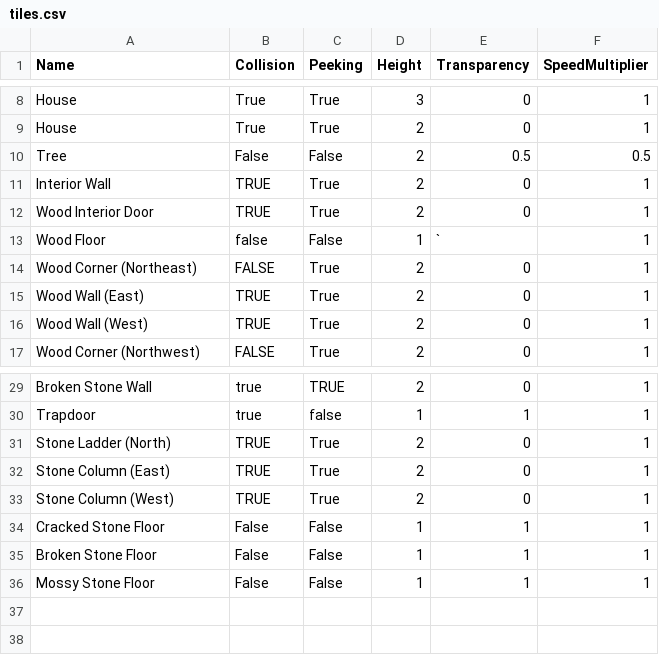
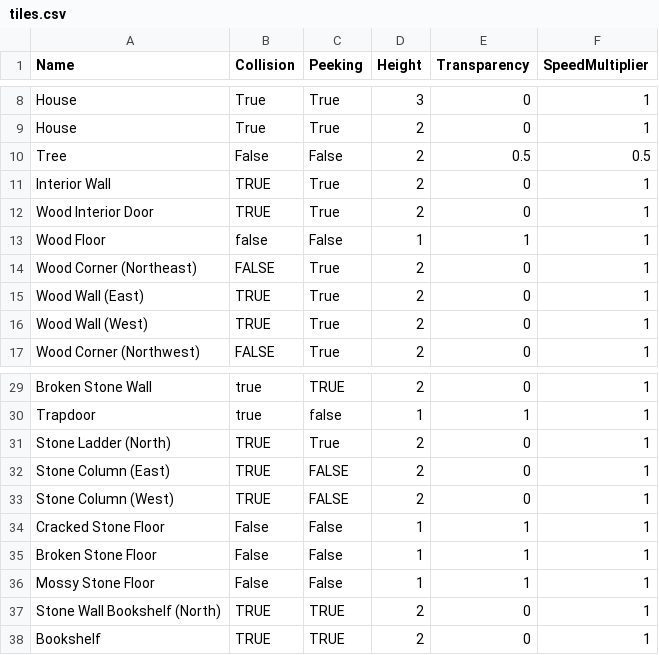
Before and after one commit to jsbrn/Spellbound, a CSV file: assets/definitions/tiles.csv, drawn as a sheet; only a part is shown, gaps mark what is left out.

```diff
--- a/assets/definitions/tiles.csv
+++ b/assets/definitions/tiles.csv
@@ -12,3 +12,3 @@ Interior Wall;TRUE;True;2;0;1
 Wood Interior Door;TRUE;True;2;0;1
-Wood Floor;false;False;1;`;1
+Wood Floor;false;False;1;1;1
 Wood Corner (Northeast);FALSE;True;2;0;1
@@ -31,4 +31,4 @@ Trapdoor;true;false;1;1;1
 Stone Ladder (North);TRUE;True;2;0;1
-Stone Column (East);TRUE;True;2;0;1
-Stone Column (West);TRUE;True;2;0;1
+Stone Column (East);TRUE;FALSE;2;0;1
+Stone Column (West);TRUE;FALSE;2;0;1
 Cracked Stone Floor;False;False;1;1;1
@@ -36 +36,3 @@ Broken Stone Floor;False;False;1;1;1
 Mossy Stone Floor;False;False;1;1;1
+Stone Wall Bookshelf (North);TRUE;TRUE;2;0;1
+Bookshelf;TRUE;TRUE;2;0;1
```
Also changed, not shown: 15 other files.
